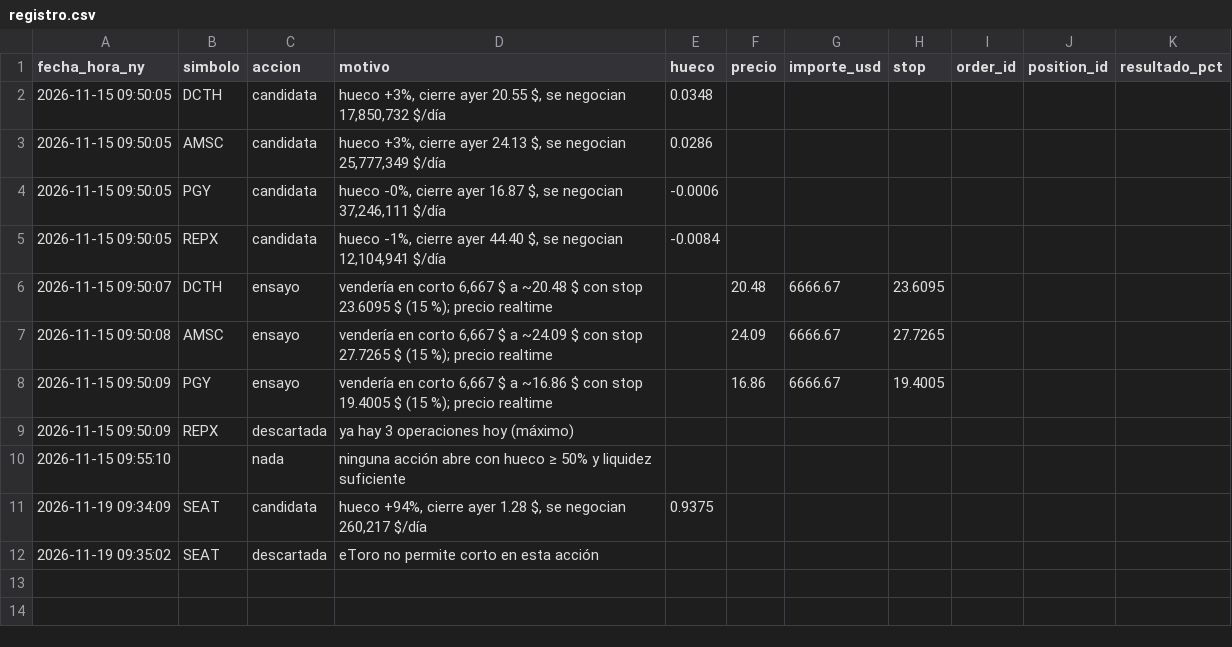
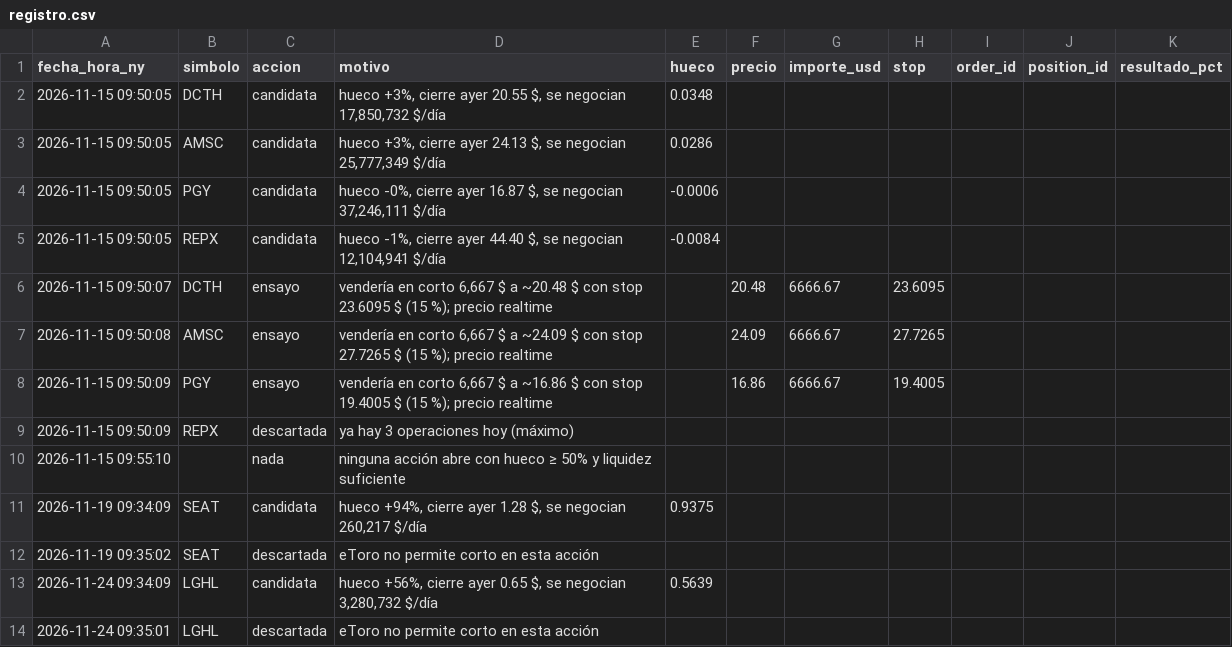
Before and after one commit to Rubenmanga/trading-lab, a CSV file: investigacion/corto-hueco/registro.csv, drawn as a sheet; the diff names each change by its address in the sheet, - before the commit and + after, or states it on an @@ line.

```diff
--- a/investigacion/corto-hueco/registro.csv
+++ b/investigacion/corto-hueco/registro.csv
+row 13: 2026-11-24 09:34:09 | LGHL | candidata | hueco +56%, cierre ayer 0.65 $, se negocian 3,280,732 $/día | 0.5639
+row 14: 2026-11-24 09:35:01 | LGHL | descartada | eToro no permite corto en esta acción
```
Also changed, not shown: 2 other files.
